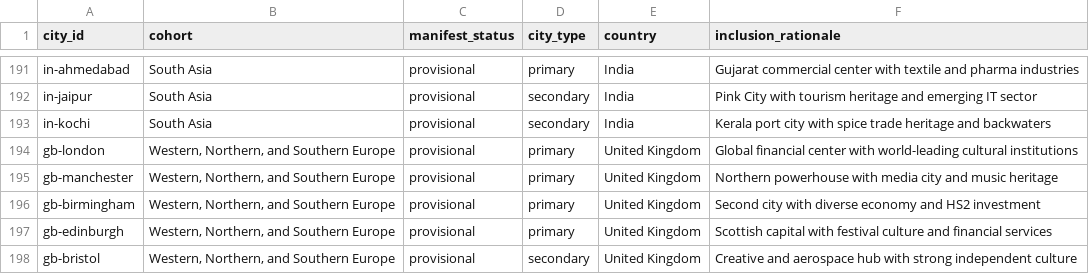
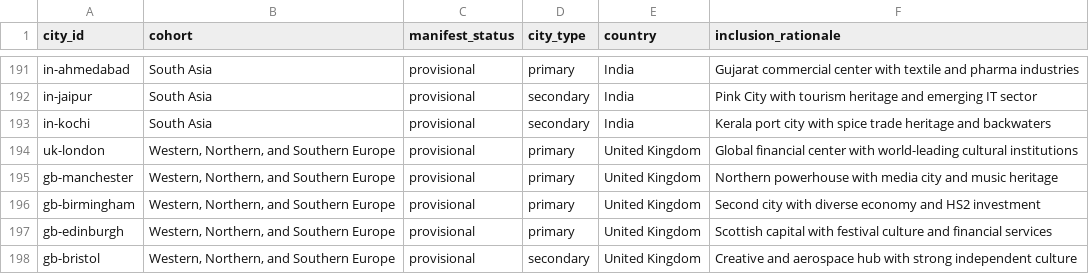
Before and after one commit to Nonarkara/SLIC-Index, a CSV file: src/data/slic_city_universe.csv, drawn as a sheet; only a part is shown, gaps mark what is left out.

```diff
--- a/src/data/slic_city_universe.csv
+++ b/src/data/slic_city_universe.csv
@@ -193,3 +193,3 @@ in-jaipur,South Asia,provisional,secondary,India,Pink City with tourism heritage
 in-kochi,South Asia,provisional,secondary,India,Kerala port city with spice trade heritage and backwaters
-gb-london,"Western, Northern, and Southern Europe",provisional,primary,United Kingdom,Global financial center with world-leading cultural institutions
+uk-london,"Western, Northern, and Southern Europe",provisional,primary,United Kingdom,Global financial center with world-leading cultural institutions
 gb-manchester,"Western, Northern, and Southern Europe",provisional,primary,United Kingdom,Northern powerhouse with media city and music heritage
```
Also changed, not shown: 8 other files.
